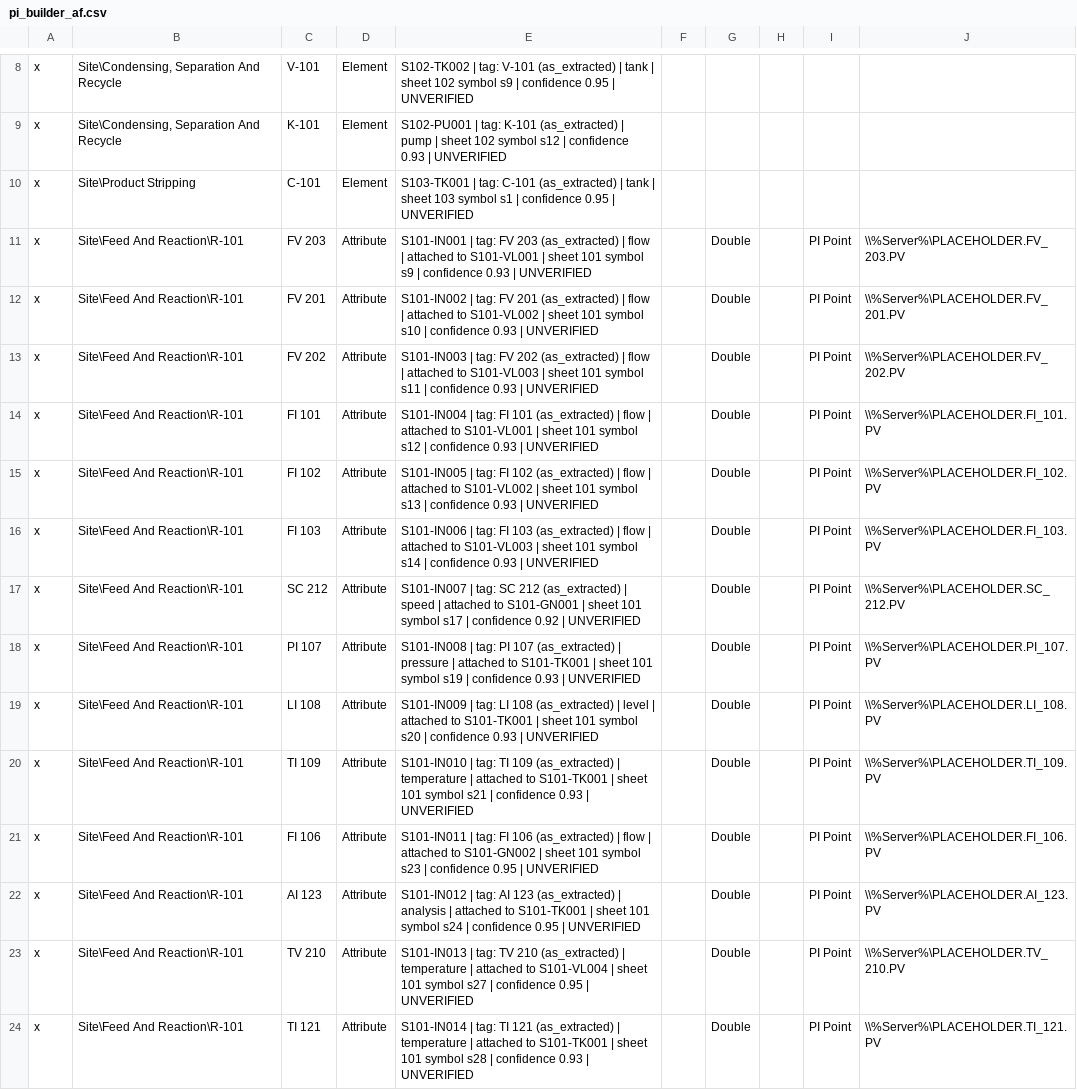
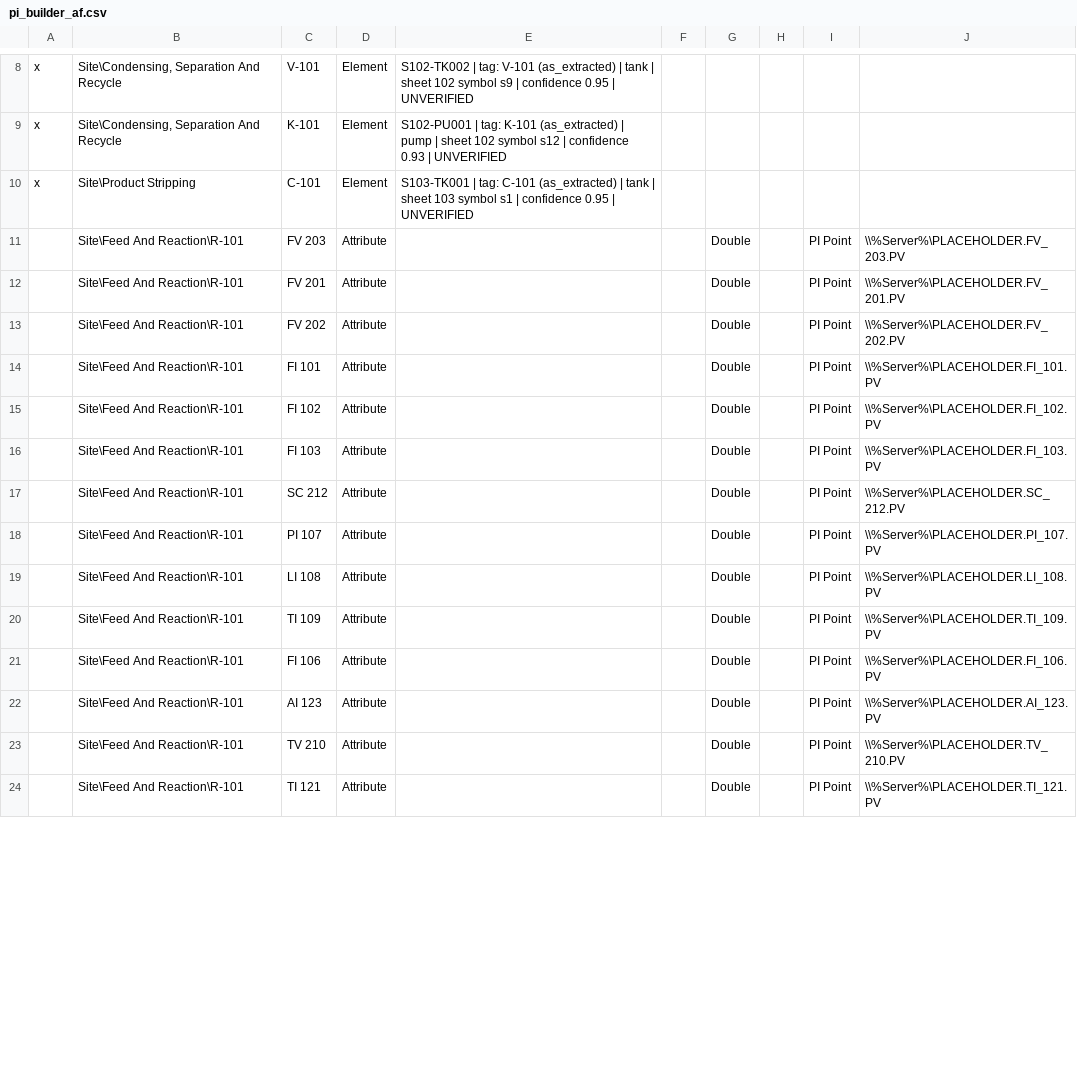
Before and after one commit to steve-vitale/pid-to-digital-twin, a CSV file: out/te_pid/twin/claude-clean-r1/pi/pi_builder_af.csv, drawn as a sheet; only a part is shown, gaps mark what is left out; the diff covers the shown part only.

```diff
--- a/out/te_pid/twin/claude-clean-r1/pi/pi_builder_af.csv
+++ b/out/te_pid/twin/claude-clean-r1/pi/pi_builder_af.csv
@@ -10,15 +10,15 @@ x,"Site\Condensing, Separation And Recycle",K-101,Element,S102-PU001 | tag: K-10
 x,Site\Product Stripping,C-101,Element,S103-TK001 | tag: C-101 (as_extracted) | tank | sheet 103 symbol s1 | confidence 0.95 | UNVERIFIED,,,,,
-x,Site\Feed And Reaction\R-101,FV 203,Attribute,S101-IN001 | tag: FV 203 (as_extracted) | flow | attached to S101-VL001 | sheet 101 symbol s9 | confidence 0.93 | UNVERIFIED,,Double,,PI Point,\\%Server%\PLACEHOLDER.FV_203.PV
-x,Site\Feed And Reaction\R-101,FV 201,Attribute,S101-IN002 | tag: FV 201 (as_extracted) | flow | attached to S101-VL002 | sheet 101 symbol s10 | confidence 0.93 | UNVERIFIED,,Double,,PI Point,\\%Server%\PLACEHOLDER.FV_201.PV
-x,Site\Feed And Reaction\R-101,FV 202,Attribute,S101-IN003 | tag: FV 202 (as_extracted) | flow | attached to S101-VL003 | sheet 101 symbol s11 | confidence 0.93 | UNVERIFIED,,Double,,PI Point,\\%Server%\PLACEHOLDER.FV_202.PV
-x,Site\Feed And Reaction\R-101,FI 101,Attribute,S101-IN004 | tag: FI 101 (as_extracted) | flow | attached to S101-VL001 | sheet 101 symbol s12 | confidence 0.93 | UNVERIFIED,,Double,,PI Point,\\%Server%\PLACEHOLDER.FI_101.PV
-x,Site\Feed And Reaction\R-101,FI 102,Attribute,S101-IN005 | tag: FI 102 (as_extracted) | flow | attached to S101-VL002 | sheet 101 symbol s13 | confidence 0.93 | UNVERIFIED,,Double,,PI Point,\\%Server%\PLACEHOLDER.FI_102.PV
-x,Site\Feed And Reaction\R-101,FI 103,Attribute,S101-IN006 | tag: FI 103 (as_extracted) | flow | attached to S101-VL003 | sheet 101 symbol s14 | confidence 0.93 | UNVERIFIED,,Double,,PI Point,\\%Server%\PLACEHOLDER.FI_103.PV
-x,Site\Feed And Reaction\R-101,SC 212,Attribute,S101-IN007 | tag: SC 212 (as_extracted) | speed | attached to S101-GN001 | sheet 101 symbol s17 | confidence 0.92 | UNVERIFIED,,Double,,PI Point,\\%Server%\PLACEHOLDER.SC_212.PV
-x,Site\Feed And Reaction\R-101,PI 107,Attribute,S101-IN008 | tag: PI 107 (as_extracted) | pressure | attached to S101-TK001 | sheet 101 symbol s19 | confidence 0.93 | UNVERIFIED,,Double,,PI Point,\\%Server%\PLACEHOLDER.PI_107.PV
-x,Site\Feed And Reaction\R-101,LI 108,Attribute,S101-IN009 | tag: LI 108 (as_extracted) | level | attached to S101-TK001 | sheet 101 symbol s20 | confidence 0.93 | UNVERIFIED,,Double,,PI Point,\\%Server%\PLACEHOLDER.LI_108.PV
-x,Site\Feed And Reaction\R-101,TI 109,Attribute,S101-IN010 | tag: TI 109 (as_extracted) | temperature | attached to S101-TK001 | sheet 101 symbol s21 | confidence 0.93 | UNVERIFIED,,Double,,PI Point,\\%Server%\PLACEHOLDER.TI_109.PV
-x,Site\Feed And Reaction\R-101,FI 106,Attribute,S101-IN011 | tag: FI 106 (as_extracted) | flow | attached to S101-GN002 | sheet 101 symbol s23 | confidence 0.95 | UNVERIFIED,,Double,,PI Point,\\%Server%\PLACEHOLDER.FI_106.PV
-x,Site\Feed And Reaction\R-101,AI 123,Attribute,S101-IN012 | tag: AI 123 (as_extracted) | analysis | attached to S101-TK001 | sheet 101 symbol s24 | confidence 0.95 | UNVERIFIED,,Double,,PI Point,\\%Server%\PLACEHOLDER.AI_123.PV
-x,Site\Feed And Reaction\R-101,TV 210,Attribute,S101-IN013 | tag: TV 210 (as_extracted) | temperature | attached to S101-VL004 | sheet 101 symbol s27 | confidence 0.95 | UNVERIFIED,,Double,,PI Point,\\%Server%\PLACEHOLDER.TV_210.PV
-x,Site\Feed And Reaction\R-101,TI 121,Attribute,S101-IN014 | tag: TI 121 (as_extracted) | temperature | attached to S101-TK001 | sheet 101 symbol s28 | confidence 0.93 | UNVERIFIED,,Double,,PI Point,\\%Server%\PLACEHOLDER.TI_121.PV
+,Site\Feed And Reaction\R-101,FV 203,Attribute,,,Double,,PI Point,\\%Server%\PLACEHOLDER.FV_203.PV
+,Site\Feed And Reaction\R-101,FV 201,Attribute,,,Double,,PI Point,\\%Server%\PLACEHOLDER.FV_201.PV
+,Site\Feed And Reaction\R-101,FV 202,Attribute,,,Double,,PI Point,\\%Server%\PLACEHOLDER.FV_202.PV
+,Site\Feed And Reaction\R-101,FI 101,Attribute,,,Double,,PI Point,\\%Server%\PLACEHOLDER.FI_101.PV
+,Site\Feed And Reaction\R-101,FI 102,Attribute,,,Double,,PI Point,\\%Server%\PLACEHOLDER.FI_102.PV
+,Site\Feed And Reaction\R-101,FI 103,Attribute,,,Double,,PI Point,\\%Server%\PLACEHOLDER.FI_103.PV
+,Site\Feed And Reaction\R-101,SC 212,Attribute,,,Double,,PI Point,\\%Server%\PLACEHOLDER.SC_212.PV
+,Site\Feed And Reaction\R-101,PI 107,Attribute,,,Double,,PI Point,\\%Server%\PLACEHOLDER.PI_107.PV
+,Site\Feed And Reaction\R-101,LI 108,Attribute,,,Double,,PI Point,\\%Server%\PLACEHOLDER.LI_108.PV
+,Site\Feed And Reaction\R-101,TI 109,Attribute,,,Double,,PI Point,\\%Server%\PLACEHOLDER.TI_109.PV
+,Site\Feed And Reaction\R-101,FI 106,Attribute,,,Double,,PI Point,\\%Server%\PLACEHOLDER.FI_106.PV
+,Site\Feed And Reaction\R-101,AI 123,Attribute,,,Double,,PI Point,\\%Server%\PLACEHOLDER.AI_123.PV
+,Site\Feed And Reaction\R-101,TV 210,Attribute,,,Double,,PI Point,\\%Server%\PLACEHOLDER.TV_210.PV
+,Site\Feed And Reaction\R-101,TI 121,Attribute,,,Double,,PI Point,\\%Server%\PLACEHOLDER.TI_121.PV
```
Also changed, not shown: 49 edited cells elsewhere in this file, out/pi/attribute_descriptions.csv, out/te_pid/twin/claude-L3-r1/pi/pi_builder_af.csv, 41 other files.
